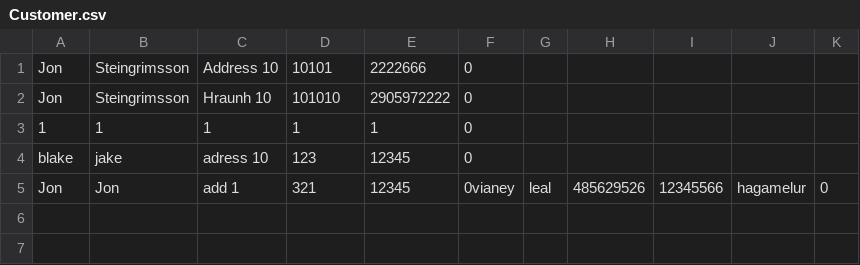
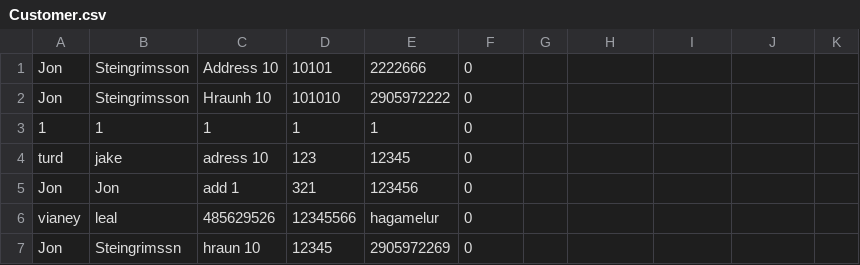
Before and after one commit to Verkefni1/CarRental, a CSV file: data/Customer.csv, drawn as a sheet.

```diff
--- a/data/Customer.csv
+++ b/data/Customer.csv
@@ -3,3 +3,5 @@ Jon,Steingrimsson,Hraunh 10,101010,2905972222,0
 1,1,1,1,1,0
-blake,jake,adress 10,123,12345,0
-Jon,Jon,add 1,321,12345,0vianey, leal, 485629526, 12345566, hagamelur, 0
+turd,jake,adress 10,123,12345,0
+Jon,Jon,add 1,321,123456,0
+vianey, leal, 485629526, 12345566, hagamelur, 0
+Jon,Steingrimssn,hraun 10,12345,2905972269,0
```
Also changed, not shown: data/reservations.csv, 7 other files.
